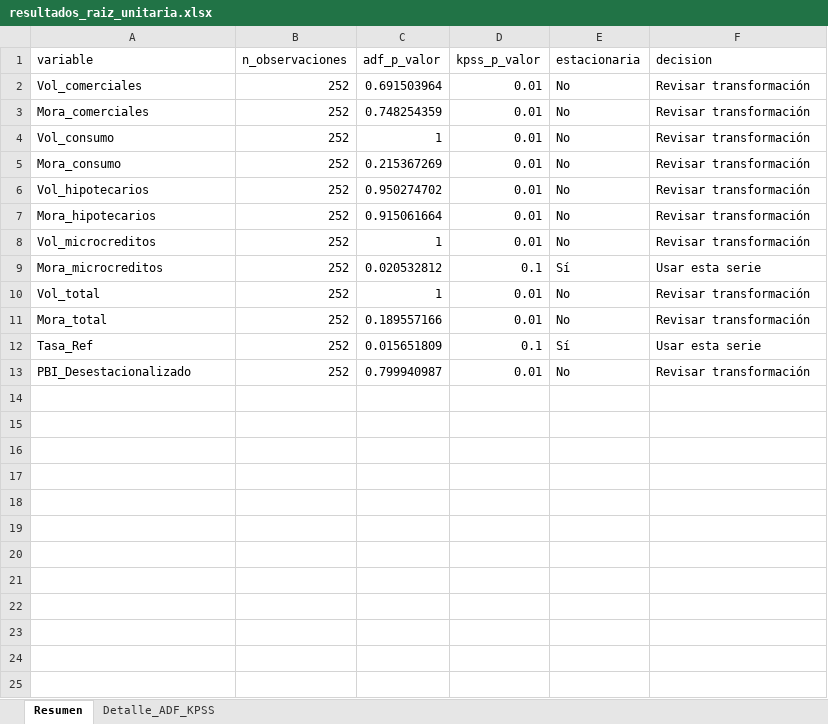
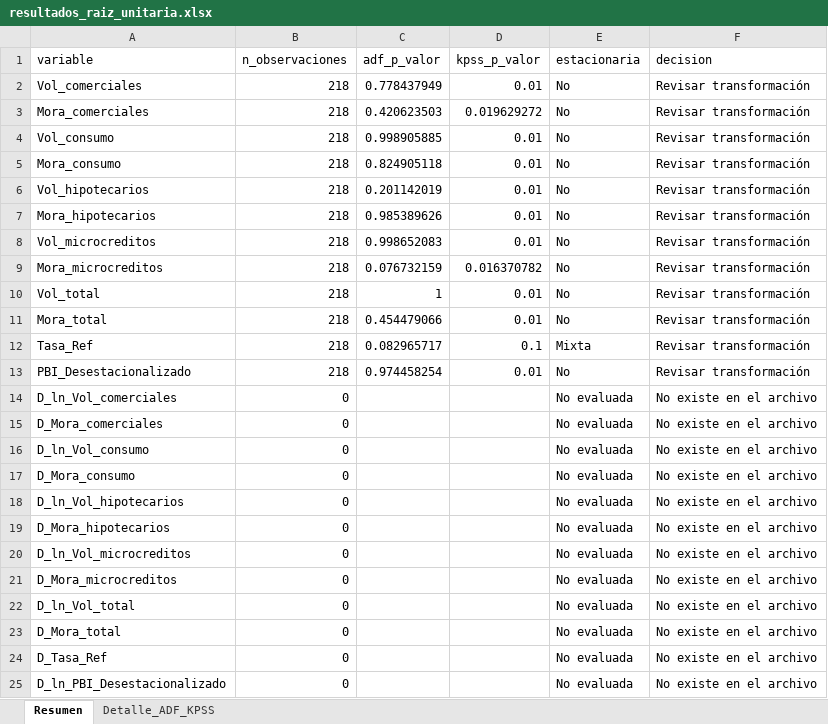
Before and after one commit to SARAScodigos/econometria-app, an Excel workbook: outputs/resultados_raiz_unitaria.xlsx, sheet Resumen, drawn as a sheet; values as stored, in another font and other column widths than the file's, no borders; the diff names each change by its address in the sheet, - before the commit and + after, or states it on an @@ line.

```diff
--- a/outputs/resultados_raiz_unitaria.xlsx (sheet Resumen)
+++ b/outputs/resultados_raiz_unitaria.xlsx (sheet Resumen)
-B2:B13 (n_observaciones): 252
+B2:B13 (n_observaciones): 218
-C2 (adf_p_valor): 0.691503964
+C2 (adf_p_valor): 0.778437949
-C3 (adf_p_valor): 0.748254359
+C3 (adf_p_valor): 0.420623503
-D3 (kpss_p_valor): 0.01
+D3 (kpss_p_valor): 0.019629272
-C4 (adf_p_valor): 1
+C4 (adf_p_valor): 0.998905885
-C5 (adf_p_valor): 0.215367269
+C5 (adf_p_valor): 0.824905118
-C6 (adf_p_valor): 0.950274702
+C6 (adf_p_valor): 0.201142019
-C7 (adf_p_valor): 0.915061664
+C7 (adf_p_valor): 0.985389626
-C8 (adf_p_valor): 1
+C8 (adf_p_valor): 0.998652083
-C9 (adf_p_valor): 0.020532812
+C9 (adf_p_valor): 0.076732159
-D9 (kpss_p_valor): 0.1
+D9 (kpss_p_valor): 0.016370782
-E9 (estacionaria): Sí
+E9 (estacionaria): No
-F9 (decision): Usar esta serie
+F9 (decision): Revisar transformación
-C11 (adf_p_valor): 0.189557166
+C11 (adf_p_valor): 0.454479066
-C12 (adf_p_valor): 0.015651809
+C12 (adf_p_valor): 0.082965717
-E12 (estacionaria): Sí
+E12 (estacionaria): Mixta
-F12 (decision): Usar esta serie
+F12 (decision): Revisar transformación
-C13 (adf_p_valor): 0.799940987
+C13 (adf_p_valor): 0.974458254
+row 14: D_ln_Vol_comerciales | 0 |  |  | No evaluada | No existe en el archivo
+row 15: D_Mora_comerciales | 0 |  |  | No evaluada | No existe en el archivo
+row 16: D_ln_Vol_consumo | 0 |  |  | No evaluada | No existe en el archivo
+row 17: D_Mora_consumo | 0 |  |  | No evaluada | No existe en el archivo
+row 18: D_ln_Vol_hipotecarios | 0 |  |  | No evaluada | No existe en el archivo
+row 19: D_Mora_hipotecarios | 0 |  |  | No evaluada | No existe en el archivo
+row 20: D_ln_Vol_microcreditos | 0 |  |  | No evaluada | No existe en el archivo
+row 21: D_Mora_microcreditos | 0 |  |  | No evaluada | No existe en el archivo
+row 22: D_ln_Vol_total | 0 |  |  | No evaluada | No existe en el archivo
+row 23: D_Mora_total | 0 |  |  | No evaluada | No existe en el archivo
+row 24: D_Tasa_Ref | 0 |  |  | No evaluada | No existe en el archivo
+row 25: D_ln_PBI_Desestacionalizado | 0 |  |  | No evaluada | No existe en el archivo
```
Also changed, not shown: sheet Detalle_ADF_KPSS, 1 other file.
